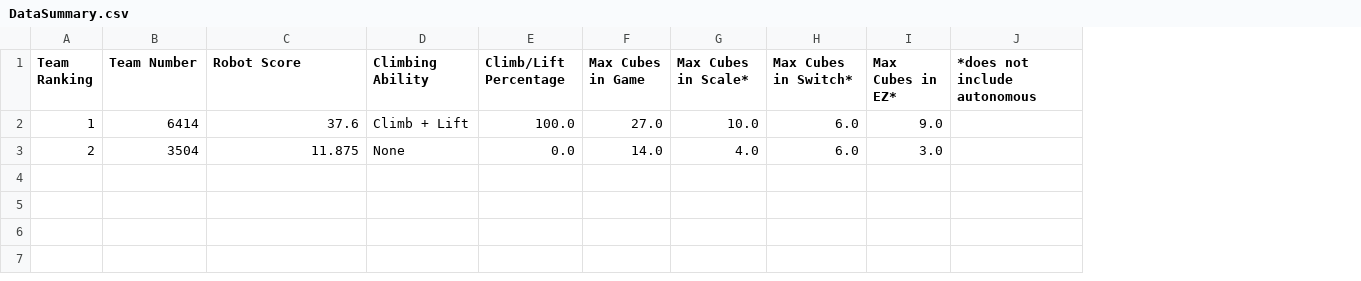
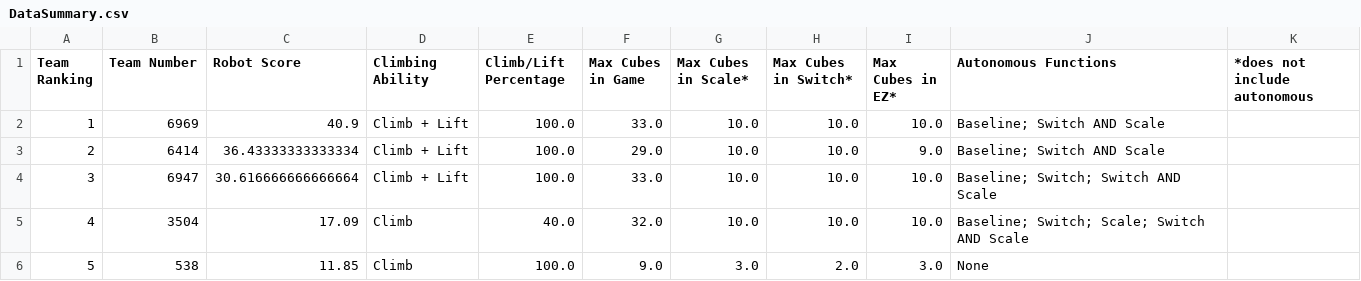
Before and after one commit to GirlsOfSteelRobotics/Scouting, a CSV file: ScoutingAnalysis/DataSummary.csv, drawn as a sheet; the diff names each change by its address in the sheet, - before the commit and + after, or states it on an @@ line.

```diff
--- a/ScoutingAnalysis/DataSummary.csv
+++ b/ScoutingAnalysis/DataSummary.csv
+column J (Autonomous Functions), rows 2-3: Baseline; Switch AND Scale | Baseline; Switch AND Scale
-B2 (Team Number): 6414
+B2 (Team Number): 6969
-C2 (Robot Score): 37.6
+C2 (Robot Score): 40.9
-F2 (Max Cubes in Game): 27.0
+F2 (Max Cubes in Game): 33.0
-H2:H3 (Max Cubes in Switch*): 6.0
+H2:H3 (Max Cubes in Switch*): 10.0
-I2 (Max Cubes in EZ*): 9.0
+I2 (Max Cubes in EZ*): 10.0
-B3 (Team Number): 3504
+B3 (Team Number): 6414
-C3 (Robot Score): 11.875
+C3 (Robot Score): 36.43333333333334
-D3 (Climbing Ability): None
+D3 (Climbing Ability): Climb + Lift
-E3 (Climb/Lift Percentage): 0.0
+E3 (Climb/Lift Percentage): 100.0
-F3 (Max Cubes in Game): 14.0
+F3 (Max Cubes in Game): 29.0
-G3 (Max Cubes in Scale*): 4.0
+G3 (Max Cubes in Scale*): 10.0
-I3 (Max Cubes in EZ*): 3.0
+I3 (Max Cubes in EZ*): 9.0
+row 4: 3 | 6947 | 30.616666666666664 | Climb + Lift | 100.0 | 33.0 | 10.0 | 10.0 | 10.0 | Baseline; Switch; Switch AND Scale
+row 5: 4 | 3504 | 17.09 | Climb | 40.0 | 32.0 | 10.0 | 10.0 | 10.0 | Baseline; Switch; Scale; Switch AND Scale
+row 6: 5 | 538 | 11.85 | Climb | 100.0 | 9.0 | 3.0 | 2.0 | 3.0 | None
```
Also changed, not shown: ScoutingAnalysis/GPRScoutingData.csv, 14 other files.
